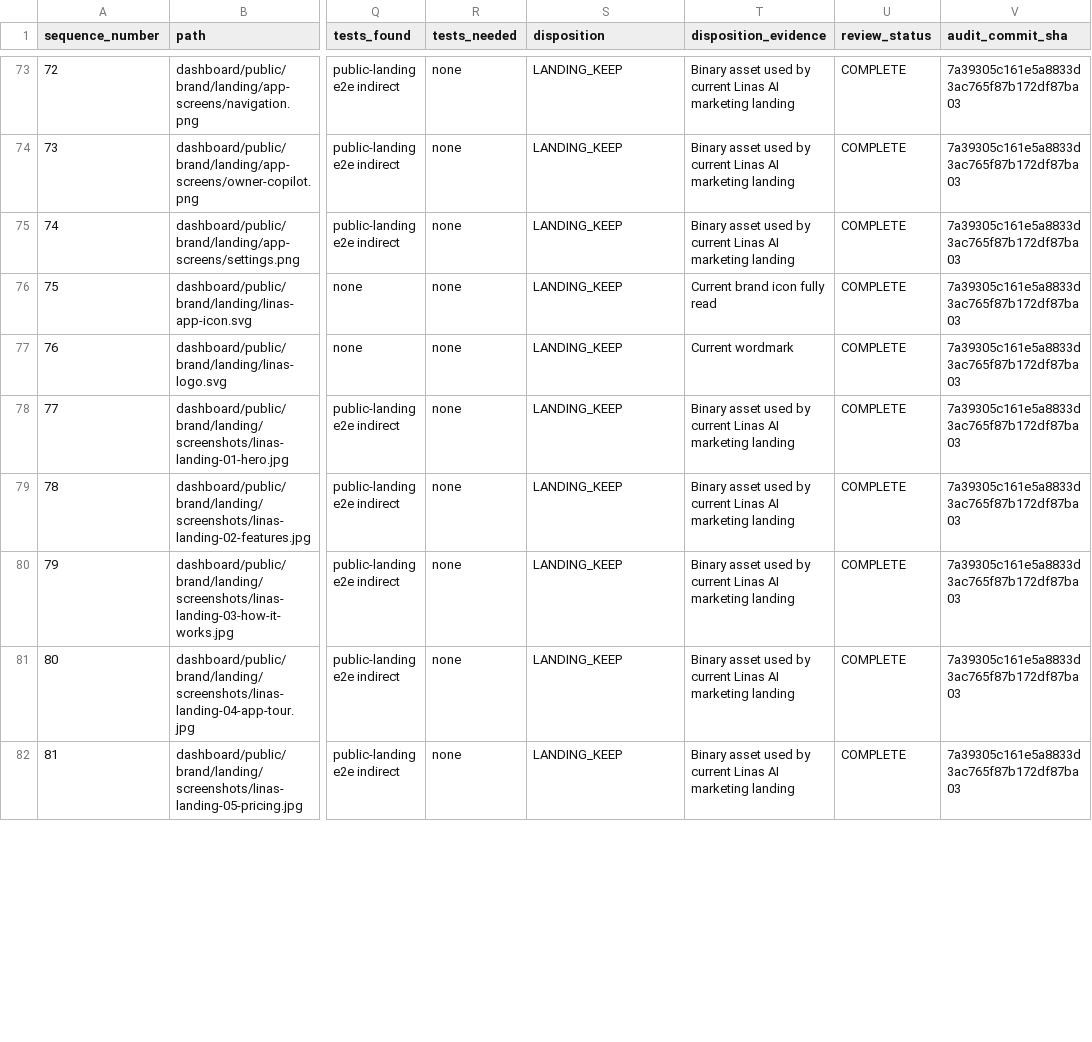
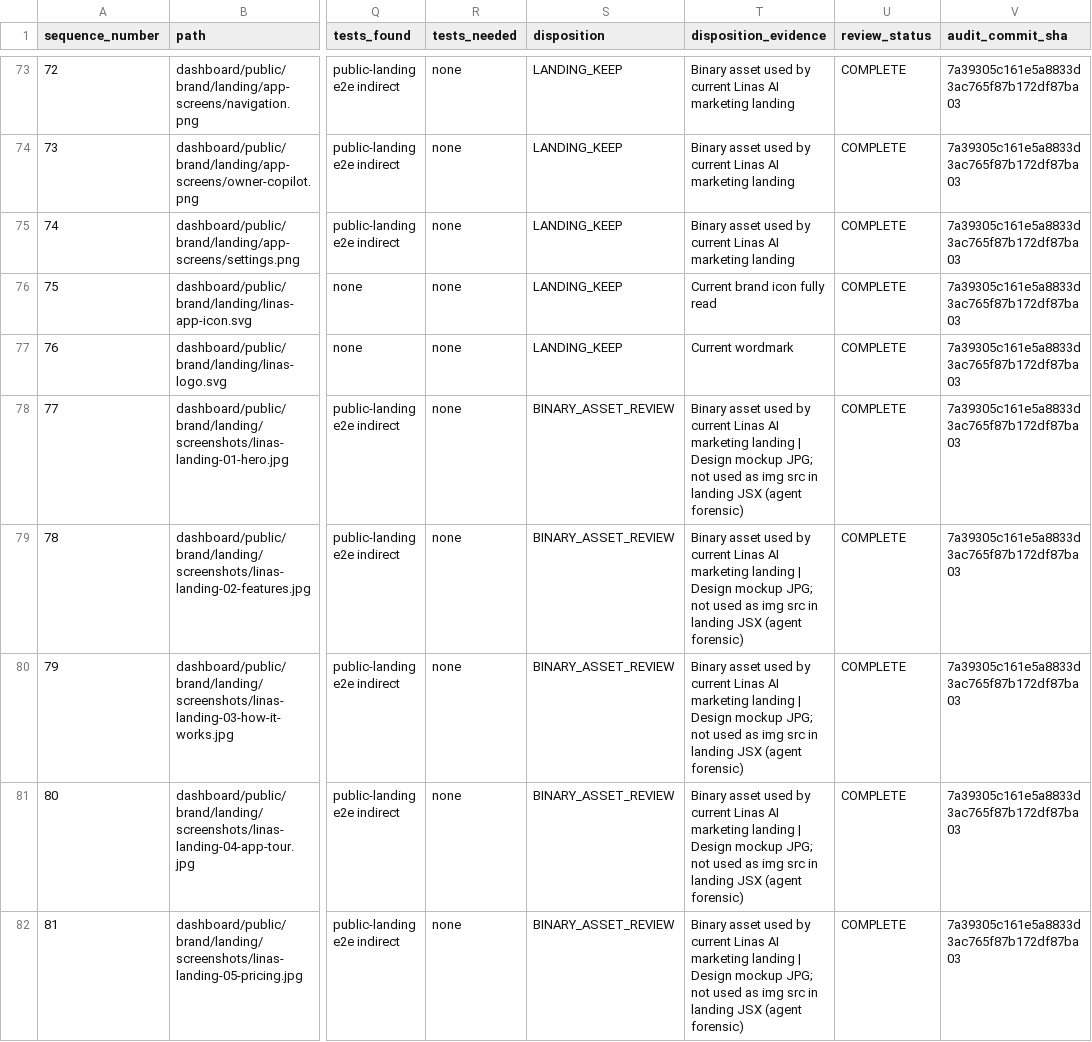
Before and after one commit to MahmoudAlZougbhi/linasbot-server, a CSV file: docs/audit/FILE_INVENTORY.csv, drawn as a sheet; only a part is shown, gaps mark what is left out; the diff covers the shown part only; the diff names each change by its address in the sheet, - before the commit and + after, or states it on an @@ line.

```diff
--- a/docs/audit/FILE_INVENTORY.csv
+++ b/docs/audit/FILE_INVENTORY.csv
-S78:S82 (disposition): LANDING_KEEP
+S78:S82 (disposition): BINARY_ASSET_REVIEW
-T78:T82 (disposition_evidence): …marketing landing
+T78:T82 (disposition_evidence): …marketing landing | Design mockup JPG; not used as img src in landing JSX (agent forensic)
```
Also changed, not shown: 48 edited cells elsewhere in this file, 1 other file.
